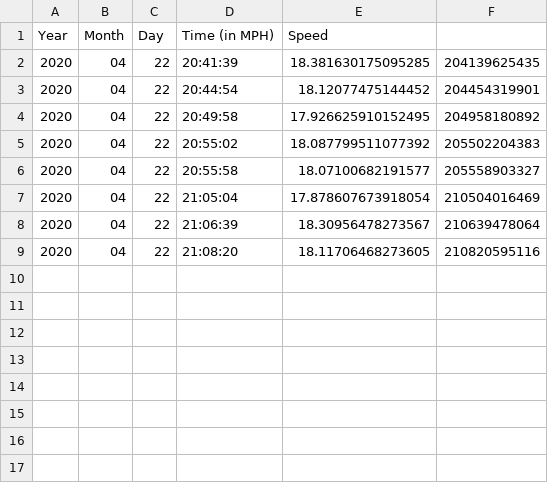
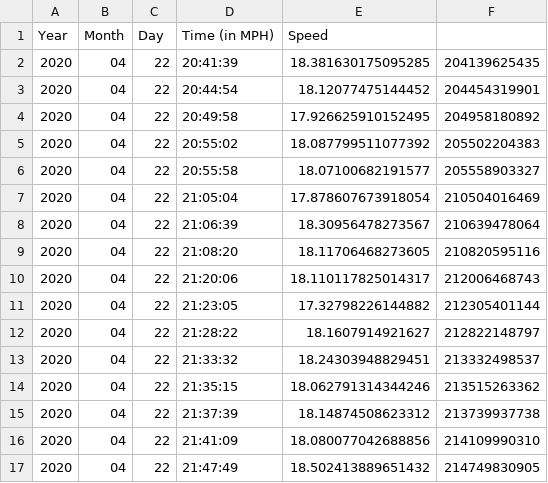
Before and after one commit to ssriram1978/car_speed_detector, a CSV file: car_speed_detector/speed_detector.csv, drawn as a sheet.

```diff
--- a/car_speed_detector/speed_detector.csv
+++ b/car_speed_detector/speed_detector.csv
@@ -9 +9,9 @@ Year,Month,Day,Time (in MPH),Speed
 2020,04,22,21:08:20,18.11706468273605,210820595116
+2020,04,22,21:20:06,18.110117825014317,212006468743
+2020,04,22,21:23:05,17.32798226144882,212305401144
+2020,04,22,21:28:22,18.1607914921627,212822148797
+2020,04,22,21:33:32,18.24303948829451,213332498537
+2020,04,22,21:35:15,18.062791314344246,213515263362
+2020,04,22,21:37:39,18.14874508623312,213739937738
+2020,04,22,21:41:09,18.080077042688856,214109990310
+2020,04,22,21:47:49,18.502413889651432,214749830905
```
Also changed, not shown: 2 other files.
